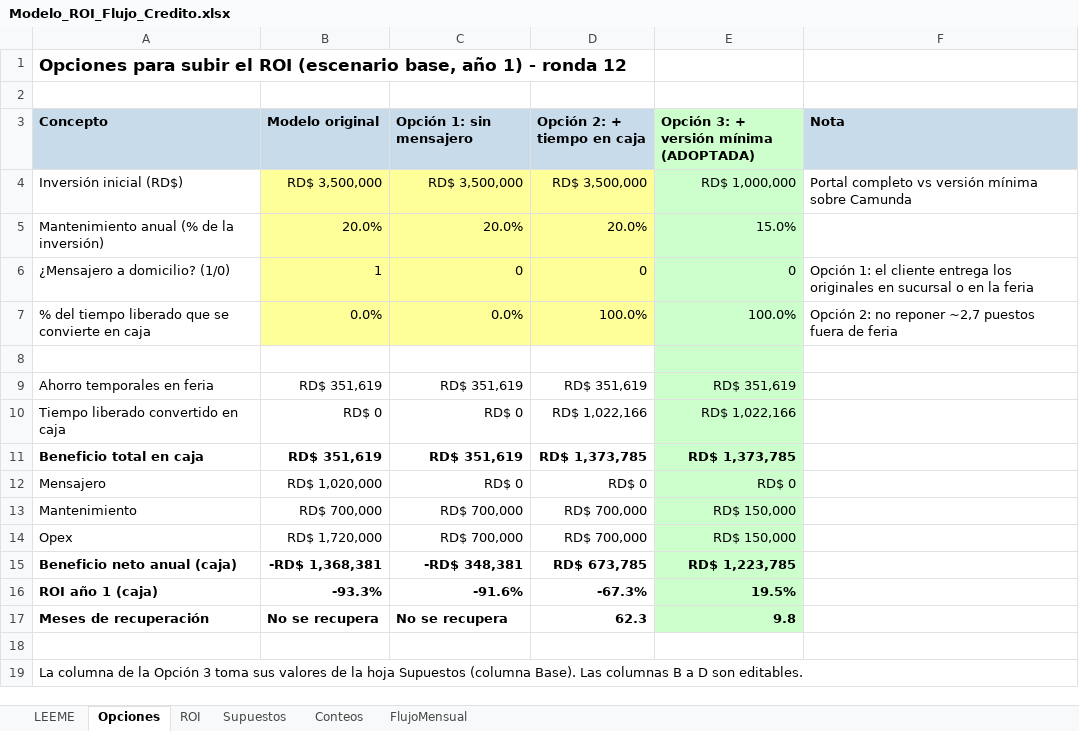
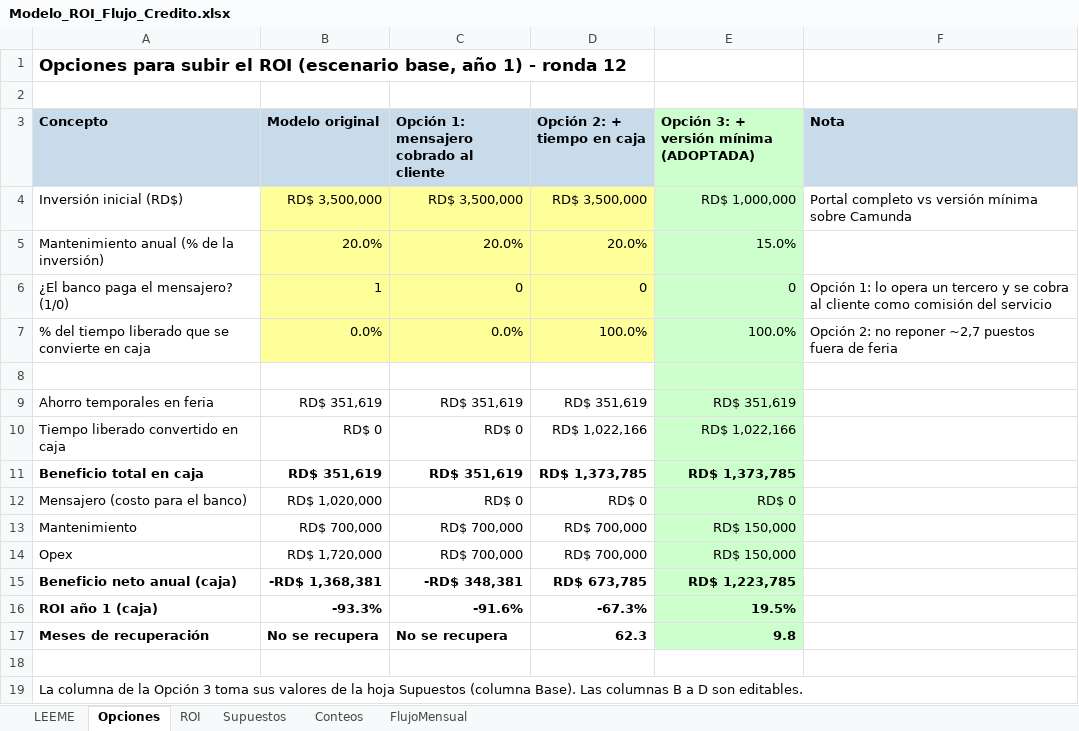
Before and after one commit to anaochoar92-lang/Flujo-de-credito, an Excel workbook: trabajos/mi-proceso/12-roi/Modelo_ROI_Flujo_Credito.xlsx, sheet Opciones, drawn as a sheet; values as stored, in another font and other column widths than the file's, no borders; the diff names each change by its address in the sheet, - before the commit and + after, or states it on an @@ line.

```diff
--- a/trabajos/mi-proceso/12-roi/Modelo_ROI_Flujo_Credito.xlsx (sheet Opciones)
+++ b/trabajos/mi-proceso/12-roi/Modelo_ROI_Flujo_Credito.xlsx (sheet Opciones)
-C3: Opción 1: sin mensajero
+C3: Opción 1: mensajero cobrado al cliente
-A6 (Concepto): ¿Mensajero a domicilio? (1/0)
+A6 (Concepto): ¿El banco paga el mensajero? (1/0)
-F6 (Nota): Opción 1: el cliente entrega los originales en sucursal o en la feria
+F6 (Nota): Opción 1: lo opera un tercero y se cobra al cliente como comisión del servicio
-A12 (Concepto): Mensajero
+A12 (Concepto): Mensajero (costo para el banco)
```
Also changed, not shown: sheet ROI, sheet Supuestos, sheet LEEME, sheet FlujoMensual, formulas that keep their value, 4 other files.
